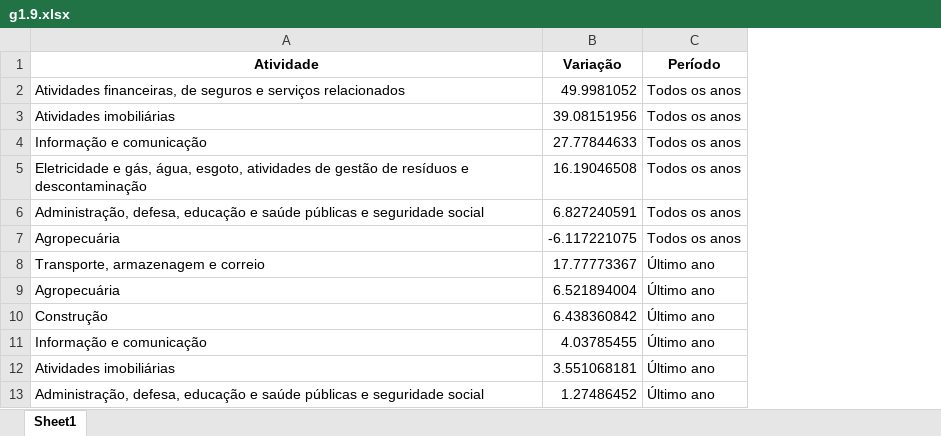
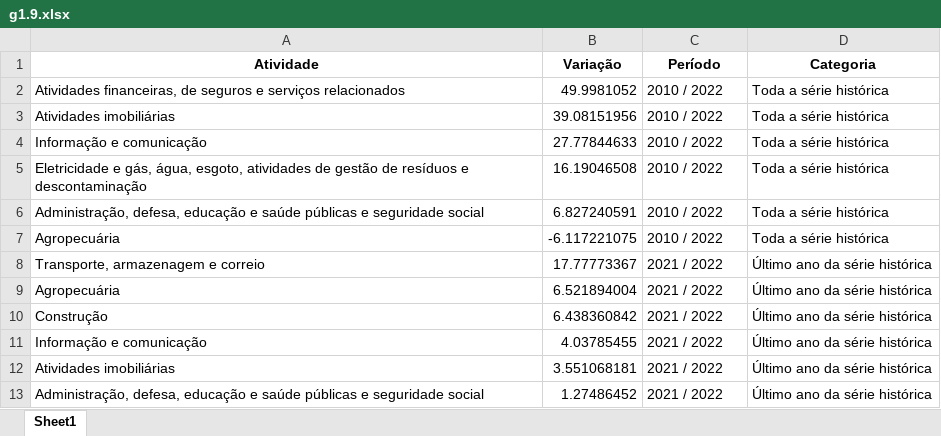
Before and after one commit to anuariosocieconomico/T25, an Excel workbook: Data/g1.9.xlsx, sheet Sheet1, drawn as a sheet; values as stored, in another font and other column widths than the file's, no borders; the diff names each change by its address in the sheet, - before the commit and + after, or states it on an @@ line.

```diff
--- a/Data/g1.9.xlsx (sheet Sheet1)
+++ b/Data/g1.9.xlsx (sheet Sheet1)
+column D (Categoria), rows 2-13: Toda a série histórica | Toda a série histórica | Toda a série histórica | Toda a série histórica | Toda a série histórica | Toda a série histórica | Último ano da série histórica | Último ano da série histórica | Último ano da série histórica | Último ano da série histórica | Último ano da série histórica | Último ano da série histórica
-C2:C7 (Período): Todos os anos
+C2:C7 (Período): 2010 / 2022
-C8:C13 (Período): Último ano
+C8:C13 (Período): 2021 / 2022
```
Also changed, not shown: Data/g1.10.xlsx, 1 other file.
